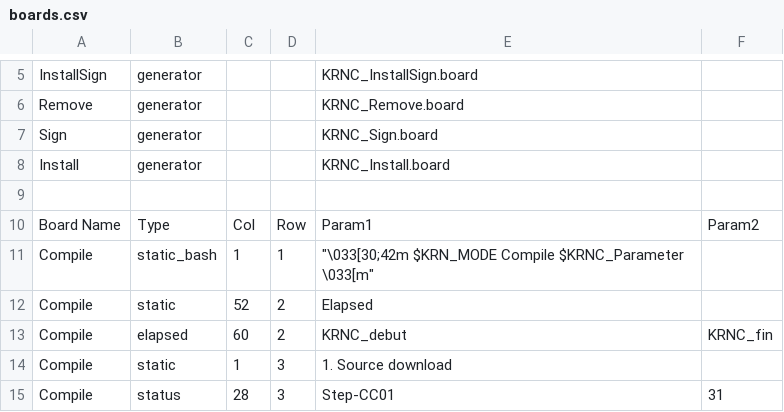
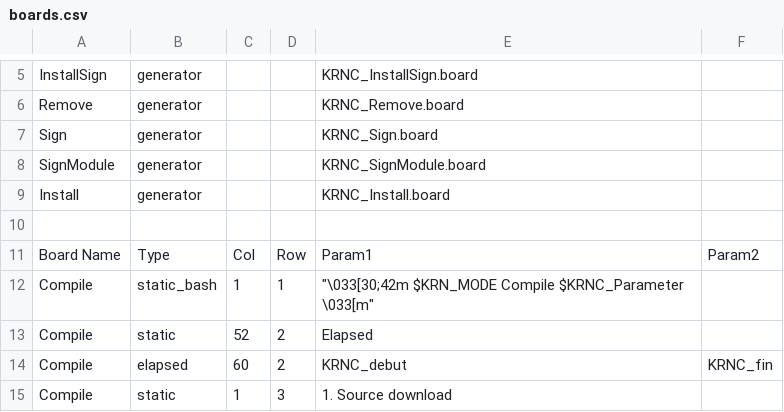
Before and after one commit to TNZfr/krn, a CSV file: last/curses/boards.csv, drawn as a sheet; only a part is shown, gaps mark what is left out; the shorter side is filled out with more unchanged rows.

Commit message:
Version 10.3 New command : krn SignModule to sign q specific .ko file located in modules directory of selected kernel version Curses : few optimisations on board refresh

```diff
--- a/last/curses/boards.csv
+++ b/last/curses/boards.csv
@@ -7,2 +7,3 @@ Remove,generator,,,KRNC_Remove.board,
 Sign,generator,,,KRNC_Sign.board,
+SignModule,generator,,,KRNC_SignModule.board,
 Install,generator,,,KRNC_Install.board,
```
Also changed, not shown: last/_Completion.csv, 18 other files.
